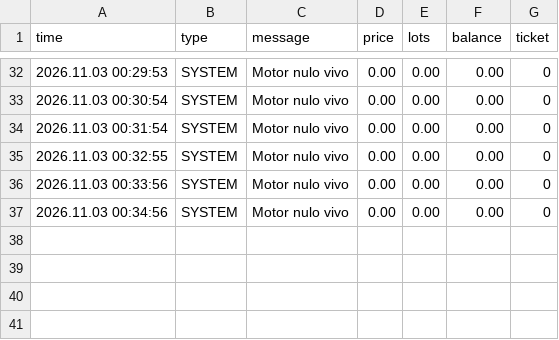
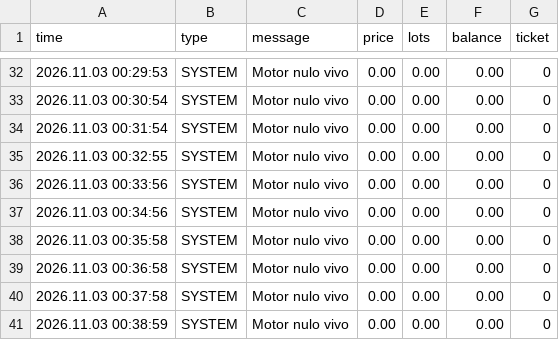
Before and after one commit to oscarhalabi/sentinel_trading-bot, a CSV file: Motor_N2_XAUUSD+.csv, drawn as a sheet; only a part is shown, gaps mark what is left out; the diff names each change by its address in the sheet, - before the commit and + after, or states it on an @@ line.

```diff
--- a/Motor_N2_XAUUSD+.csv
+++ b/Motor_N2_XAUUSD+.csv
+row 38: 2026.11.03 00:35:58 | SYSTEM | Motor nulo vivo | 0.00 | 0.00 | 0.00 | 0
+row 39: 2026.11.03 00:36:58 | SYSTEM | Motor nulo vivo | 0.00 | 0.00 | 0.00 | 0
+row 40: 2026.11.03 00:37:58 | SYSTEM | Motor nulo vivo | 0.00 | 0.00 | 0.00 | 0
+row 41: 2026.11.03 00:38:59 | SYSTEM | Motor nulo vivo | 0.00 | 0.00 | 0.00 | 0
```
Also changed, not shown: Motor_N1_XAUUSD+.csv, 1 other file.
